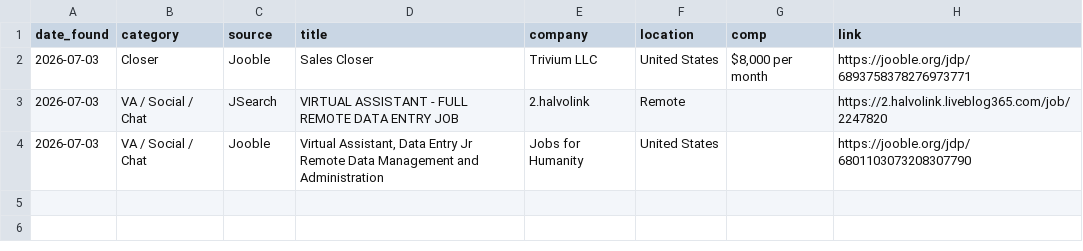
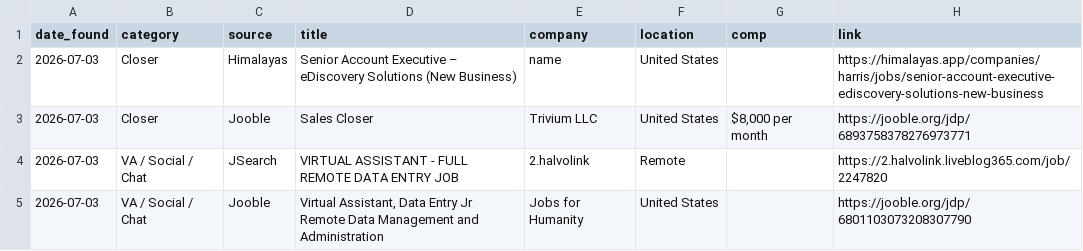
Before and after one commit to annaaimodel/better-prompt-ai-main, a CSV file: jobs/daily/2026-07-03.csv, drawn as a sheet; the diff names each change by its address in the sheet, - before the commit and + after, or states it on an @@ line.

```diff
--- a/jobs/daily/2026-07-03.csv
+++ b/jobs/daily/2026-07-03.csv
+row 2: 2026-07-03 | Closer | Himalayas | Senior Account Executive – eDiscovery Solutions (New Business) | name | United States |  | https://himalayas.app/companies/harris/jobs/senior-account-executive-ediscovery-solutions-new-business
```
Also changed, not shown: jobs/history.csv, 4 other files.
